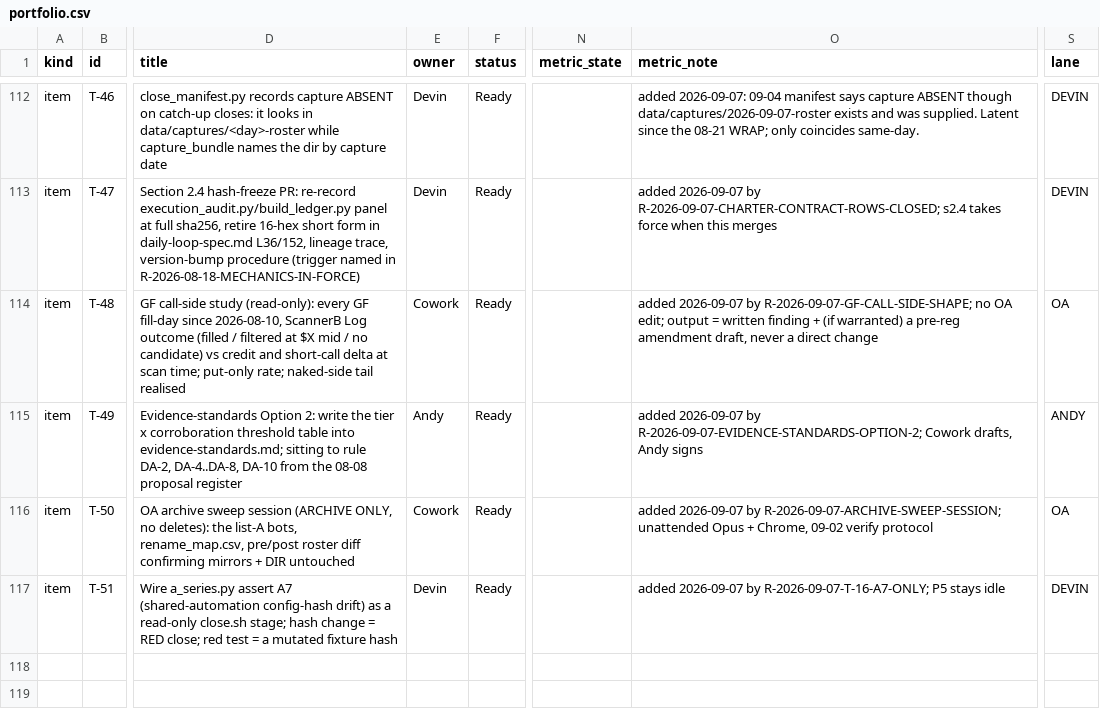
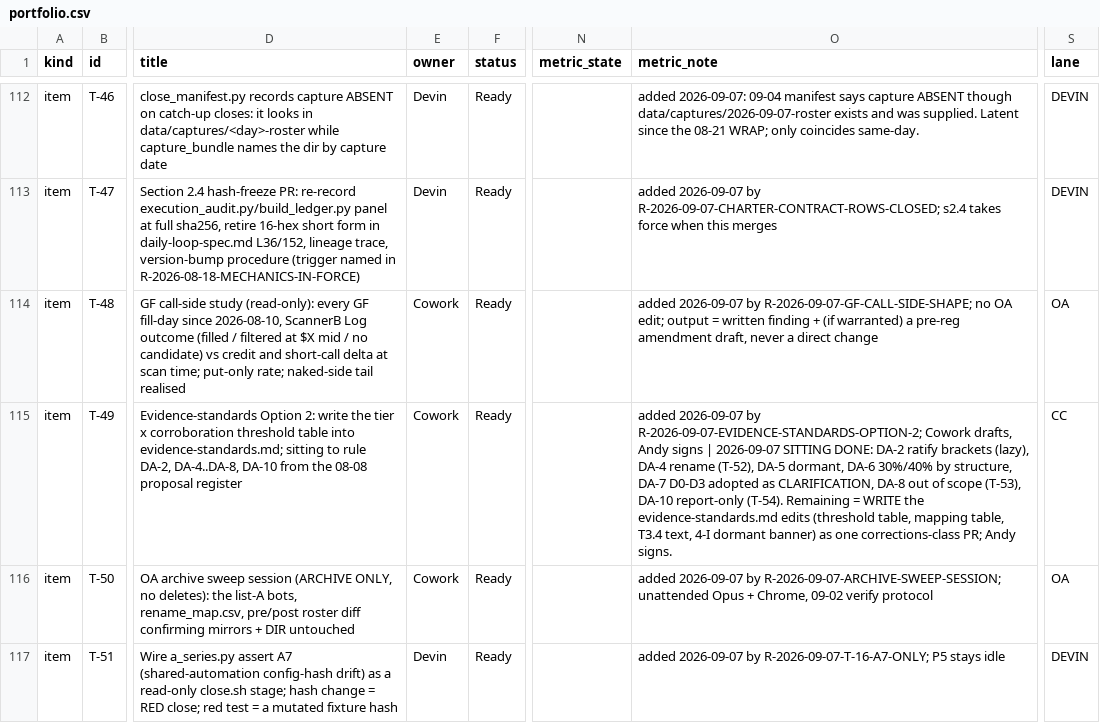
Before and after one commit to chace2827/bot-fleet-v2, a CSV file: data/portfolio.csv, drawn as a sheet; only a part is shown, gaps mark what is left out; the diff covers the shown part only; the diff names each change by its address in the sheet, - before the commit and + after, or states it on an @@ line.

Commit message:
T-49 sitting: DA-2 brackets ratified (lazy), DA-4 rename (T-52), DA-5 score dormant, DA-6 30/40% haircut by structure, DA-7 D0-D3 adopted as clarification, DA-8 gate map -> T-53 before first G3, DA-10 instance profitability report-only (T-54)

```diff
--- a/data/portfolio.csv
+++ b/data/portfolio.csv
-E115 (owner): Andy
+E115 (owner): Cowork
-O115 (metric_note): …Andy signs
+O115 (metric_note): …Andy signs | 2026-09-07 SITTING DONE: DA-2 ratify brackets (lazy), DA-4 rename (T-52), DA-5 dormant, DA-6 30%/40% by structure, DA-7 D0-D3 adopted as CLARIFICATION, DA-8 out of scope (T-53), DA-10 report-only (T-54). Remaining = WRITE the evidence-standards.md edits (threshold table, mapping table, T3.4 text, 4-I dormant banner) as one corrections-class PR; Andy signs.
-S115 (lane): ANDY
+S115 (lane): CC
```
Also changed, not shown: 3 added rows elsewhere in this file, 2 other files.
